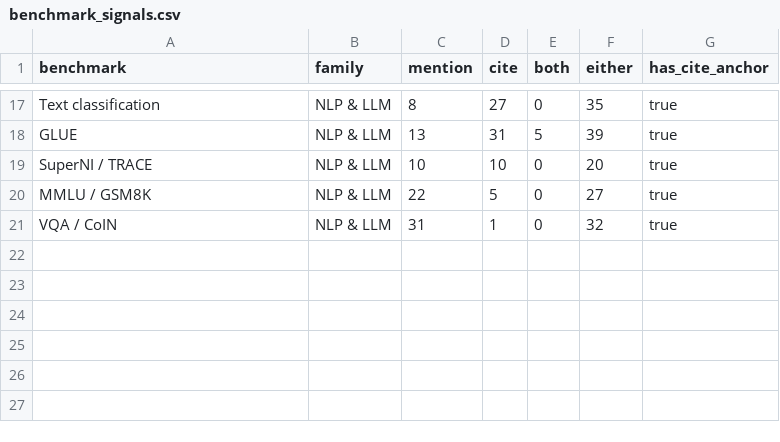
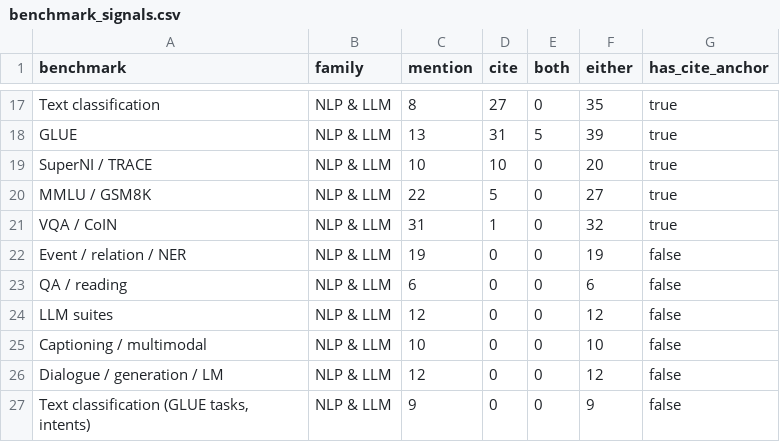
Before and after one commit to ArthurFachel/cl-bibliometrics, a CSV file: results/benchmark_signals.csv, drawn as a sheet; only a part is shown, gaps mark what is left out; the diff names each change by its address in the sheet, - before the commit and + after, or states it on an @@ line.

```diff
--- a/results/benchmark_signals.csv
+++ b/results/benchmark_signals.csv
+row 22: Event / relation / NER | NLP & LLM | 19 | 0 | 0 | 19 | false
+row 23: QA / reading | NLP & LLM | 6 | 0 | 0 | 6 | false
+row 24: LLM suites | NLP & LLM | 12 | 0 | 0 | 12 | false
+row 25: Captioning / multimodal | NLP & LLM | 10 | 0 | 0 | 10 | false
+row 26: Dialogue / generation / LM | NLP & LLM | 12 | 0 | 0 | 12 | false
+row 27: Text classification (GLUE tasks, intents) | NLP & LLM | 9 | 0 | 0 | 9 | false
```
Also changed, not shown: results/benchmark_audit.csv, results/benchmark_by_year.csv, 17 other files.
